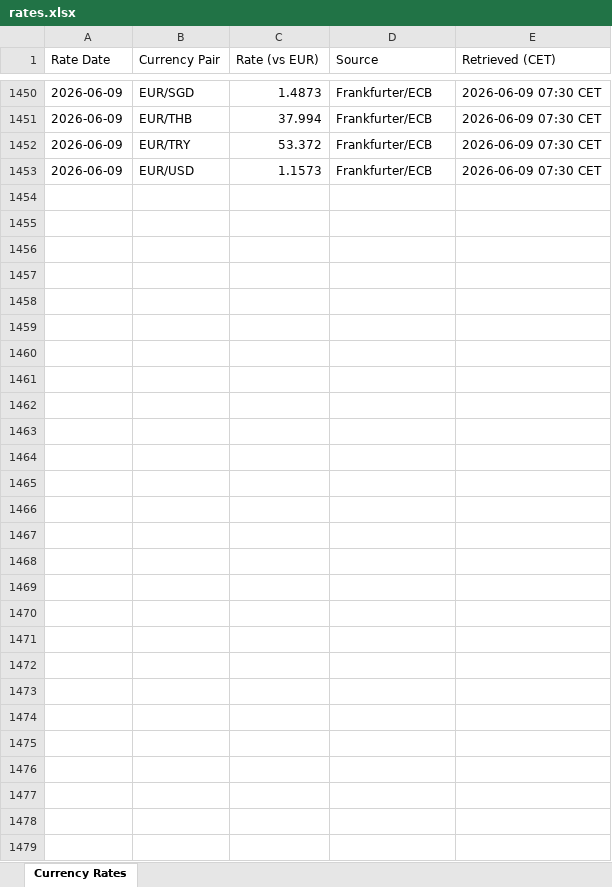
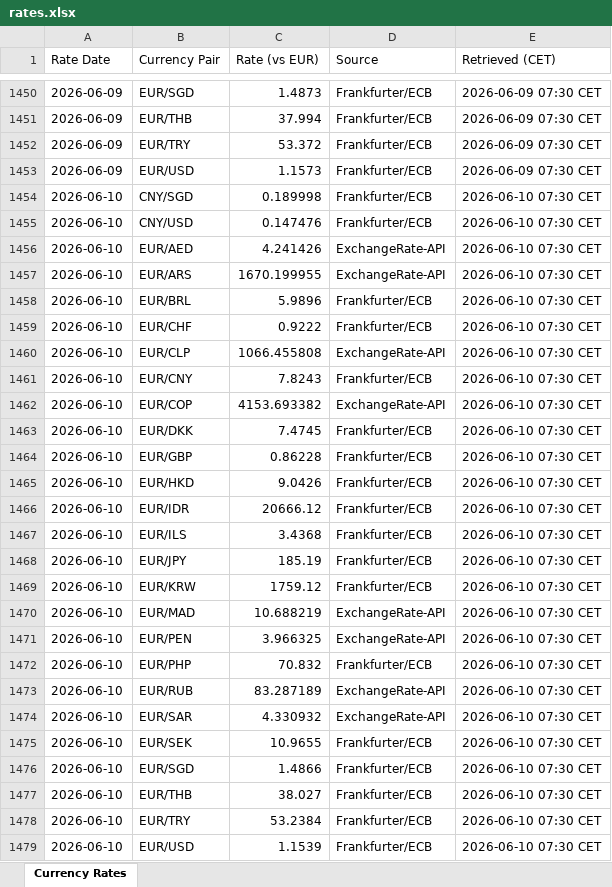
Before and after one commit to azmd9/Test, an Excel workbook: data/rates.xlsx, sheet Currency Rates, drawn as a sheet; only a part is shown, gaps mark what is left out; values as stored, in another font and other column widths than the file's, no borders; the diff names each change by its address in the sheet, - before the commit and + after, or states it on an @@ line.

```diff
--- a/data/rates.xlsx (sheet Currency Rates)
+++ b/data/rates.xlsx (sheet Currency Rates)
+row 1454: 2026-06-10 | CNY/SGD | 0.189998 | Frankfurter/ECB | 2026-06-10 07:30 CET
+row 1455: 2026-06-10 | CNY/USD | 0.147476 | Frankfurter/ECB | 2026-06-10 07:30 CET
+row 1456: 2026-06-10 | EUR/AED | 4.241426 | ExchangeRate-API | 2026-06-10 07:30 CET
+row 1457: 2026-06-10 | EUR/ARS | 1670.199955 | ExchangeRate-API | 2026-06-10 07:30 CET
+row 1458: 2026-06-10 | EUR/BRL | 5.9896 | Frankfurter/ECB | 2026-06-10 07:30 CET
+row 1459: 2026-06-10 | EUR/CHF | 0.9222 | Frankfurter/ECB | 2026-06-10 07:30 CET
+row 1460: 2026-06-10 | EUR/CLP | 1066.455808 | ExchangeRate-API | 2026-06-10 07:30 CET
+row 1461: 2026-06-10 | EUR/CNY | 7.8243 | Frankfurter/ECB | 2026-06-10 07:30 CET
+row 1462: 2026-06-10 | EUR/COP | 4153.693382 | ExchangeRate-API | 2026-06-10 07:30 CET
+row 1463: 2026-06-10 | EUR/DKK | 7.4745 | Frankfurter/ECB | 2026-06-10 07:30 CET
+row 1464: 2026-06-10 | EUR/GBP | 0.86228 | Frankfurter/ECB | 2026-06-10 07:30 CET
+row 1465: 2026-06-10 | EUR/HKD | 9.0426 | Frankfurter/ECB | 2026-06-10 07:30 CET
+row 1466: 2026-06-10 | EUR/IDR | 20666.12 | Frankfurter/ECB | 2026-06-10 07:30 CET
+row 1467: 2026-06-10 | EUR/ILS | 3.4368 | Frankfurter/ECB | 2026-06-10 07:30 CET
+row 1468: 2026-06-10 | EUR/JPY | 185.19 | Frankfurter/ECB | 2026-06-10 07:30 CET
+row 1469: 2026-06-10 | EUR/KRW | 1759.12 | Frankfurter/ECB | 2026-06-10 07:30 CET
+row 1470: 2026-06-10 | EUR/MAD | 10.688219 | ExchangeRate-API | 2026-06-10 07:30 CET
+row 1471: 2026-06-10 | EUR/PEN | 3.966325 | ExchangeRate-API | 2026-06-10 07:30 CET
+row 1472: 2026-06-10 | EUR/PHP | 70.832 | Frankfurter/ECB | 2026-06-10 07:30 CET
+row 1473: 2026-06-10 | EUR/RUB | 83.287189 | ExchangeRate-API | 2026-06-10 07:30 CET
+row 1474: 2026-06-10 | EUR/SAR | 4.330932 | ExchangeRate-API | 2026-06-10 07:30 CET
+row 1475: 2026-06-10 | EUR/SEK | 10.9655 | Frankfurter/ECB | 2026-06-10 07:30 CET
+row 1476: 2026-06-10 | EUR/SGD | 1.4866 | Frankfurter/ECB | 2026-06-10 07:30 CET
+row 1477: 2026-06-10 | EUR/THB | 38.027 | Frankfurter/ECB | 2026-06-10 07:30 CET
+row 1478: 2026-06-10 | EUR/TRY | 53.2384 | Frankfurter/ECB | 2026-06-10 07:30 CET
+row 1479: 2026-06-10 | EUR/USD | 1.1539 | Frankfurter/ECB | 2026-06-10 07:30 CET
```
